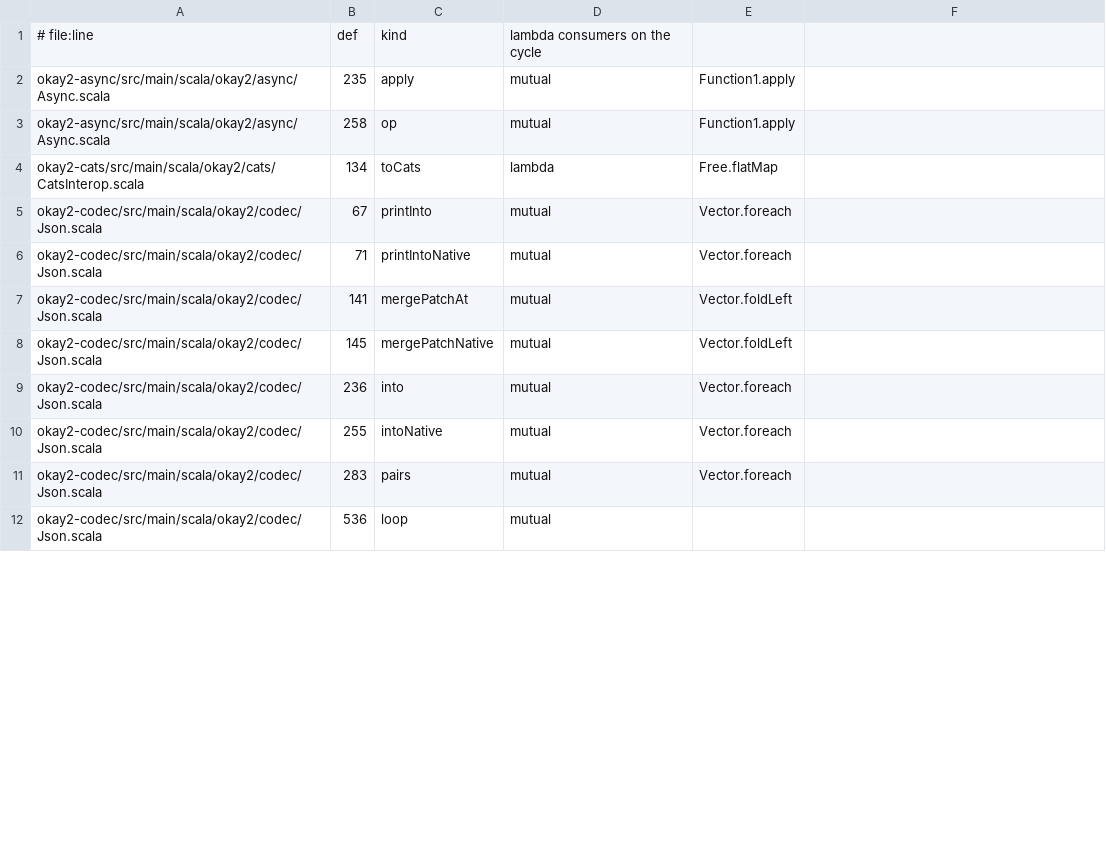
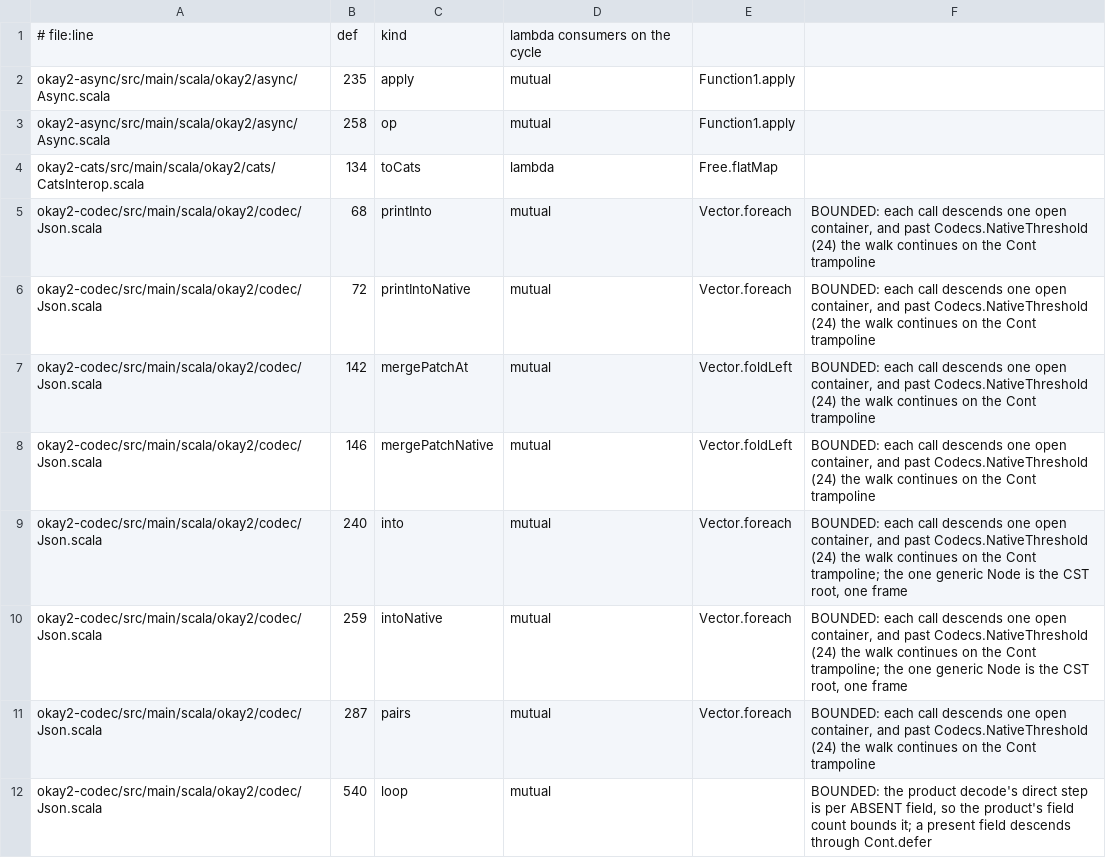
Before and after one commit to sergey-scherbina/okay, a TSV file: specs/stack-safety-okay2.tsv, drawn as a sheet; only a part is shown; the diff covers the shown part only.

```diff
--- a/specs/stack-safety-okay2.tsv
+++ b/specs/stack-safety-okay2.tsv
@@ -4,9 +4,9 @@ okay2-async/src/main/scala/okay2/async/Async.scala	258	op	mutual	Function1.apply
 okay2-cats/src/main/scala/okay2/cats/CatsInterop.scala	134	toCats	lambda	Free.flatMap
-okay2-codec/src/main/scala/okay2/codec/Json.scala	67	printInto	mutual	Vector.foreach
-okay2-codec/src/main/scala/okay2/codec/Json.scala	71	printIntoNative	mutual	Vector.foreach
-okay2-codec/src/main/scala/okay2/codec/Json.scala	141	mergePatchAt	mutual	Vector.foldLeft
-okay2-codec/src/main/scala/okay2/codec/Json.scala	145	mergePatchNative	mutual	Vector.foldLeft
-okay2-codec/src/main/scala/okay2/codec/Json.scala	236	into	mutual	Vector.foreach
-okay2-codec/src/main/scala/okay2/codec/Json.scala	255	intoNative	mutual	Vector.foreach
-okay2-codec/src/main/scala/okay2/codec/Json.scala	283	pairs	mutual	Vector.foreach
-okay2-codec/src/main/scala/okay2/codec/Json.scala	536	loop	mutual	
+okay2-codec/src/main/scala/okay2/codec/Json.scala	68	printInto	mutual	Vector.foreach	BOUNDED: each call descends one open container, and past Codecs.NativeThreshold (24) the walk continues on the Cont trampoline
+okay2-codec/src/main/scala/okay2/codec/Json.scala	72	printIntoNative	mutual	Vector.foreach	BOUNDED: each call descends one open container, and past Codecs.NativeThreshold (24) the walk continues on the Cont trampoline
+okay2-codec/src/main/scala/okay2/codec/Json.scala	142	mergePatchAt	mutual	Vector.foldLeft	BOUNDED: each call descends one open container, and past Codecs.NativeThreshold (24) the walk continues on the Cont trampoline
+okay2-codec/src/main/scala/okay2/codec/Json.scala	146	mergePatchNative	mutual	Vector.foldLeft	BOUNDED: each call descends one open container, and past Codecs.NativeThreshold (24) the walk continues on the Cont trampoline
+okay2-codec/src/main/scala/okay2/codec/Json.scala	240	into	mutual	Vector.foreach	BOUNDED: each call descends one open container, and past Codecs.NativeThreshold (24) the walk continues on the Cont trampoline; the one generic Node is the CST root, one frame
+okay2-codec/src/main/scala/okay2/codec/Json.scala	259	intoNative	mutual	Vector.foreach	BOUNDED: each call descends one open container, and past Codecs.NativeThreshold (24) the walk continues on the Cont trampoline; the one generic Node is the CST root, one frame
+okay2-codec/src/main/scala/okay2/codec/Json.scala	287	pairs	mutual	Vector.foreach	BOUNDED: each call descends one open container, and past Codecs.NativeThreshold (24) the walk continues on the Cont trampoline
+okay2-codec/src/main/scala/okay2/codec/Json.scala	540	loop	mutual		BOUNDED: the product decode's direct step is per ABSENT field, so the product's field count bounds it; a present field descends through Cont.defer
```
Also changed, not shown: 2 removed rows and 6 edited cells elsewhere in this file, specs/stack-safety-okay.tsv, 6 other files.
